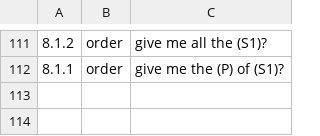
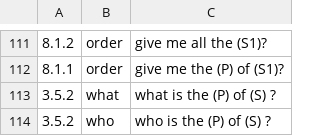
Before and after one commit to Dorian25/sparquery, a CSV file: ihm/history/skeleton_query.csv, drawn as a sheet; only a part is shown, gaps mark what is left out; the diff names each change by its address in the sheet, - before the commit and + after, or states it on an @@ line.

```diff
--- a/ihm/history/skeleton_query.csv
+++ b/ihm/history/skeleton_query.csv
+row 113: 3.5.2 | what | what is the (P) of (S) ?
+row 114: 3.5.2 | who | who is the (P) of (S) ?
```
Also changed, not shown: 6 other files.
